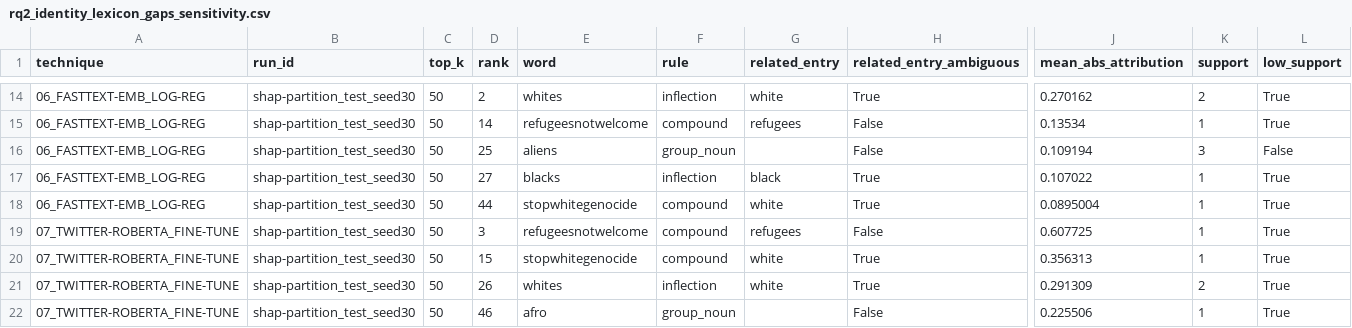
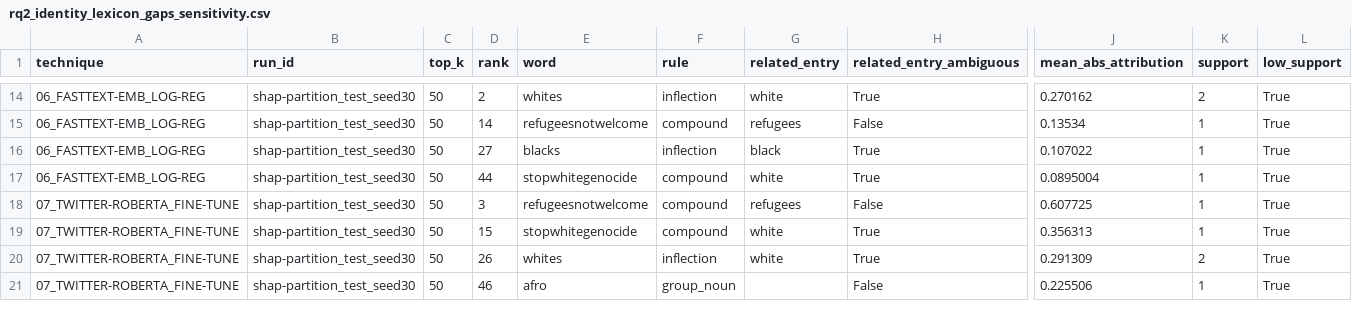
Before and after one commit to 73anthonyL/extremism_sentiment_analysis, a CSV file: results_summary/rq/rq2_identity_lexicon_gaps_sensitivity.csv, drawn as a sheet; only a part is shown, gaps mark what is left out; rows hold the shown columns only; the diff names each change by its address in the sheet, - before the commit and + after, or states it on an @@ line.

```diff
--- a/results_summary/rq/rq2_identity_lexicon_gaps_sensitivity.csv
+++ b/results_summary/rq/rq2_identity_lexicon_gaps_sensitivity.csv
-row 16: 06_FASTTEXT-EMB_LOG-REG | shap-partition_test_seed30 | 50 | 25 | aliens | group_noun |  | False | 0.109194 | 3 | False
```
Also changed, not shown: results_summary/rq/rq2_identity_top_k_sensitivity.csv, results_summary/rq/rq4_identity_fpr_sensitivity.csv.
